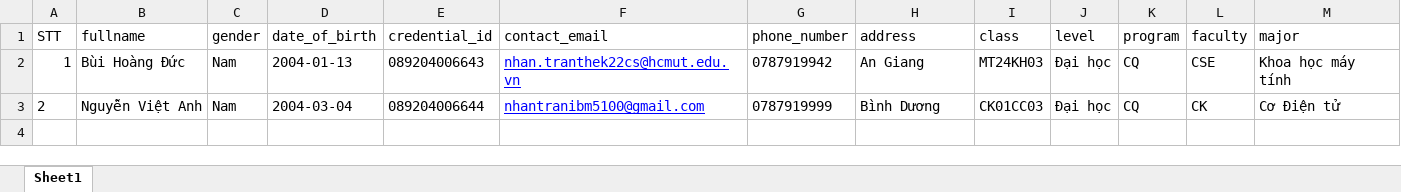
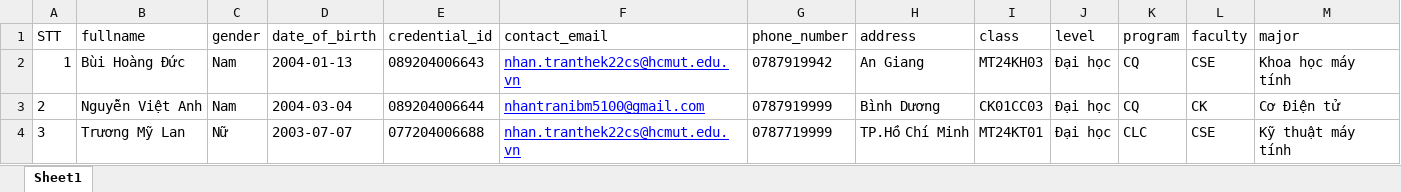
Before and after one commit to daVinc3nt/stu_admin, an Excel workbook: public/SampleFile/Ex.xlsx, sheet Sheet1, drawn as a sheet; values as stored, in another font and other column widths than the file's, no borders; the diff names each change by its address in the sheet, - before the commit and + after, or states it on an @@ line.

```diff
--- a/public/SampleFile/Ex.xlsx (sheet Sheet1)
+++ b/public/SampleFile/Ex.xlsx (sheet Sheet1)
+row 4: 3 | Trương Mỹ Lan | Nữ | 2003-07-07 | 077204006688 | nhan.tranthek22cs@hcmut.edu.vn | 0787719999 | TP.Hồ Chí Minh | MT24KT01 | Đại học | CLC | CSE | Kỹ thuật máy tính
```
Also changed, not shown: 1 other file.
